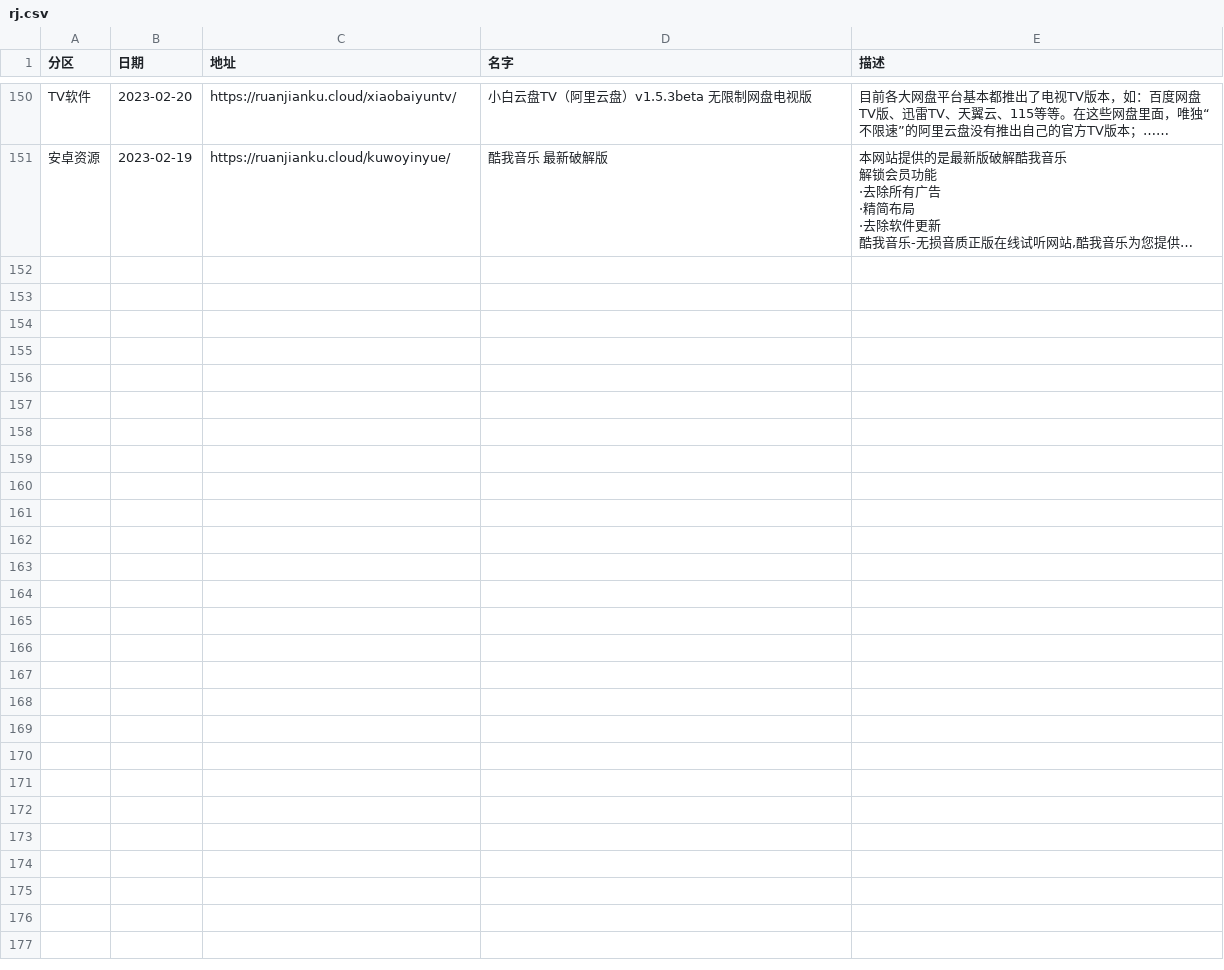
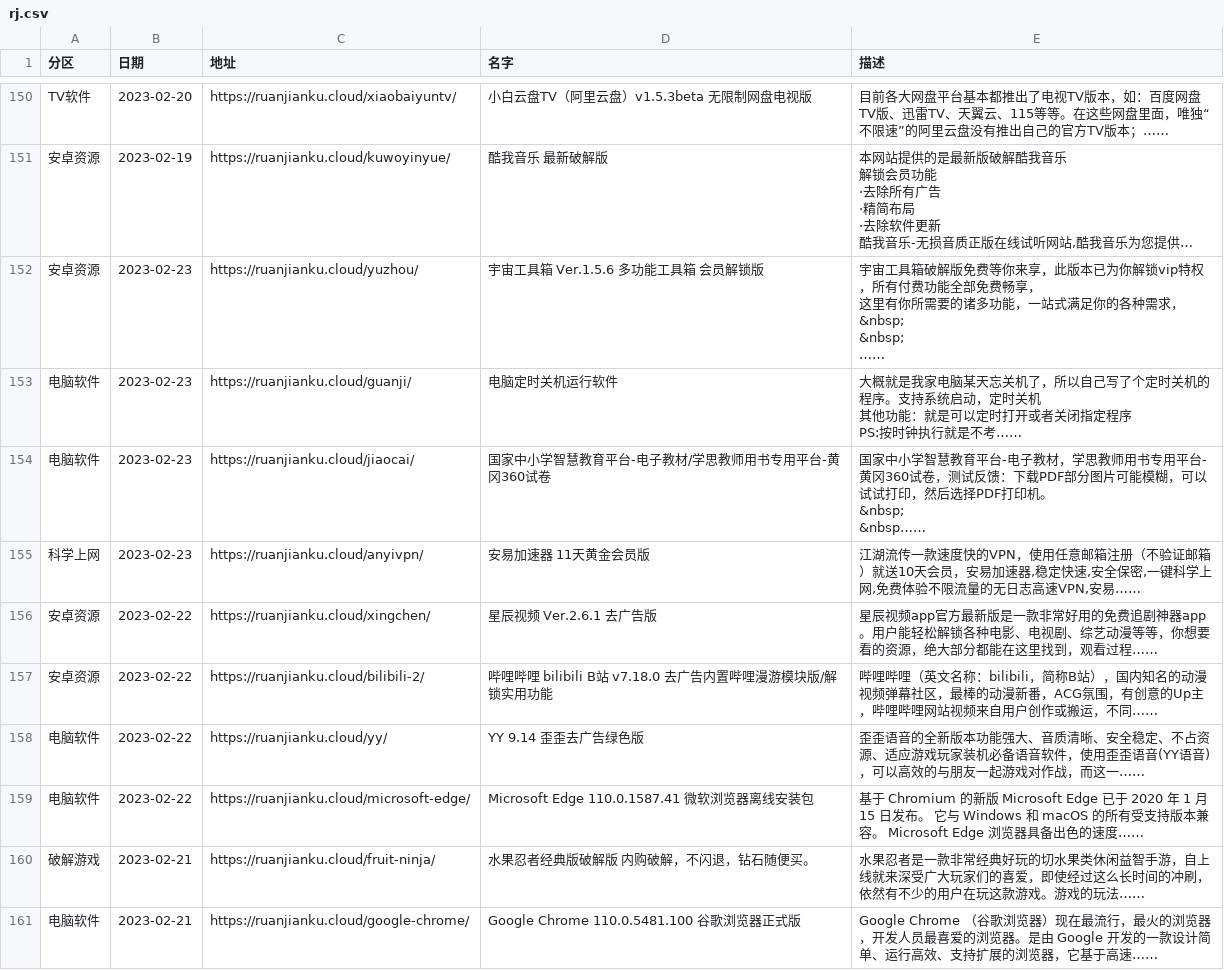
Before and after one commit to buiawpkgew1/My-Actions, a CSV file: function/rj/rj.csv, drawn as a sheet; only a part is shown, gaps mark what is left out; long unchanged cells end in …; ↵ is a line break in a cell; the diff names each change by its address in the sheet, - before the commit and + after, or states it on an @@ line.

```diff
--- a/function/rj/rj.csv
+++ b/function/rj/rj.csv
+row 152: 安卓资源 | 2023-02-23 | https://ruanjianku.cloud/yuzhou/ | 宇宙工具箱 Ver.1.5.6 多功能工具箱 会员解锁版 | 宇宙工具箱破解版免费等你来享，此版本已为你解锁vip特权，所有付费功能全部免费畅享， ↵ 这里有你所需要的诸多功能，一站式满足你的各种需求， ↵ &nbsp; ↵ &nbsp; ↵ ……
+row 153: 电脑软件 | 2023-02-23 | https://ruanjianku.cloud/guanji/ | 电脑定时关机运行软件 | 大概就是我家电脑某天忘关机了，所以自己写了个定时关机的程序。支持系统启动，定时关机 ↵ 其他功能：就是可以定时打开或者关闭指定程序 ↵ PS:按时钟执行就是不考……
+row 154: 电脑软件 | 2023-02-23 | https://ruanjianku.cloud/jiaocai/ | 国家中小学智慧教育平台-电子教材/学思教师用书专用平台-黄冈360试卷 | 国家中小学智慧教育平台-电子教材，学思教师用书专用平台-黄冈360试卷，测试反馈：下载PDF部分图片可能模糊，可以试试打印，然后选择PDF打印机。 ↵ &nbsp; ↵ &nbsp……
+row 155: 科学上网 | 2023-02-23 | https://ruanjianku.cloud/anyivpn/ | 安易加速器 11天黄金会员版 | 江湖流传一款速度快的VPN，使用任意邮箱注册（不验证邮箱）就送10天会员，安易加速器,稳定快速,安全保密,一键科学上网,免费体验不限流量的无日志高速VPN,安易……
+row 156: 安卓资源 | 2023-02-22 | https://ruanjianku.cloud/xingchen/ | 星辰视频 Ver.2.6.1 去广告版 | 星辰视频app官方最新版是一款非常好用的免费追剧神器app。用户能轻松解锁各种电影、电视剧、综艺动漫等等，你想要看的资源，绝大部分都能在这里找到，观看过程……
+row 157: 安卓资源 | 2023-02-22 | https://ruanjianku.cloud/bilibili-2/ | 哔哩哔哩 bilibili B站 v7.18.0 去广告内置哔哩漫游模块版/解锁实用功能 | 哔哩哔哩（英文名称：bilibili，简称B站），国内知名的动漫视频弹幕社区，最棒的动漫新番，ACG氛围，有创意的Up主，哔哩哔哩网站视频来自用户创作或搬运，不同……
+row 158: 电脑软件 | 2023-02-22 | https://ruanjianku.cloud/yy/ | YY 9.14 歪歪去广告绿色版 | 歪歪语音的全新版本功能强大、音质清晰、安全稳定、不占资源、适应游戏玩家装机必备语音软件，使用歪歪语音(YY语音)，可以高效的与朋友一起游戏对作战，而这一……
+row 159: 电脑软件 | 2023-02-22 | https://ruanjianku.cloud/microsoft-edge/ | Microsoft Edge 110.0.1587.41 微软浏览器离线安装包 | 基于 Chromium 的新版 Microsoft Edge 已于 2020 年 1 月 15 日发布。 它与 Windows 和 macOS 的所有受支持版本兼容。 Microsoft Edge 浏览器具备出色的速度……
+row 160: 破解游戏 | 2023-02-21 | https://ruanjianku.cloud/fruit-ninja/ | 水果忍者经典版破解版 内购破解，不闪退，钻石随便买。 | 水果忍者是一款非常经典好玩的切水果类休闲益智手游，自上线就来深受广大玩家们的喜爱，即使经过这么长时间的冲刷，依然有不少的用户在玩这款游戏。游戏的玩法……
+row 161: 电脑软件 | 2023-02-21 | https://ruanjianku.cloud/google-chrome/ | Google Chrome 110.0.5481.100 谷歌浏览器正式版 | Google Chrome （谷歌浏览器）现在最流行，最火的浏览器，开发人员最喜爱的浏览器。是由 Google 开发的一款设计简单、运行高效、支持扩展的浏览器，它基于高速……
```
